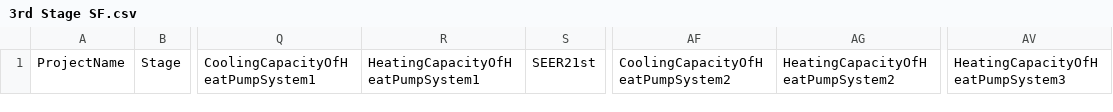
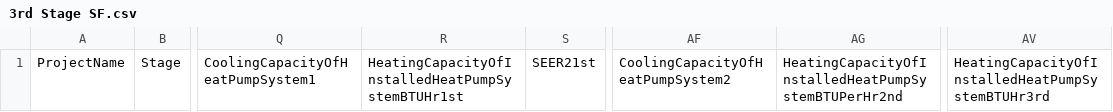
Before and after one commit to subhammoha/EBD_DATA_Transmission, a CSV file: project-data-transmission-templates/SingleFamily/Installation/3rd Stage SF.csv, drawn as a sheet; only a part is shown, gaps mark what is left out; the diff names each change by its address in the sheet, - before the commit and + after, or states it on an @@ line.

Commit message:
Add files via upload

```diff
--- a/project-data-transmission-templates/SingleFamily/Installation/3rd Stage SF.csv
+++ b/project-data-transmission-templates/SingleFamily/Installation/3rd Stage SF.csv
-R1: HeatingCapacityOfHeatPumpSystem1
+R1: HeatingCapacityOfInstalledHeatPumpSystemBTUHr1st
-AG1: HeatingCapacityOfHeatPumpSystem2
+AG1: HeatingCapacityOfInstalledHeatPumpSystemBTUPerHr2nd
-AV1: HeatingCapacityOfHeatPumpSystem3
+AV1: HeatingCapacityOfInstalledHeatPumpSystemBTUHr3rd
```
